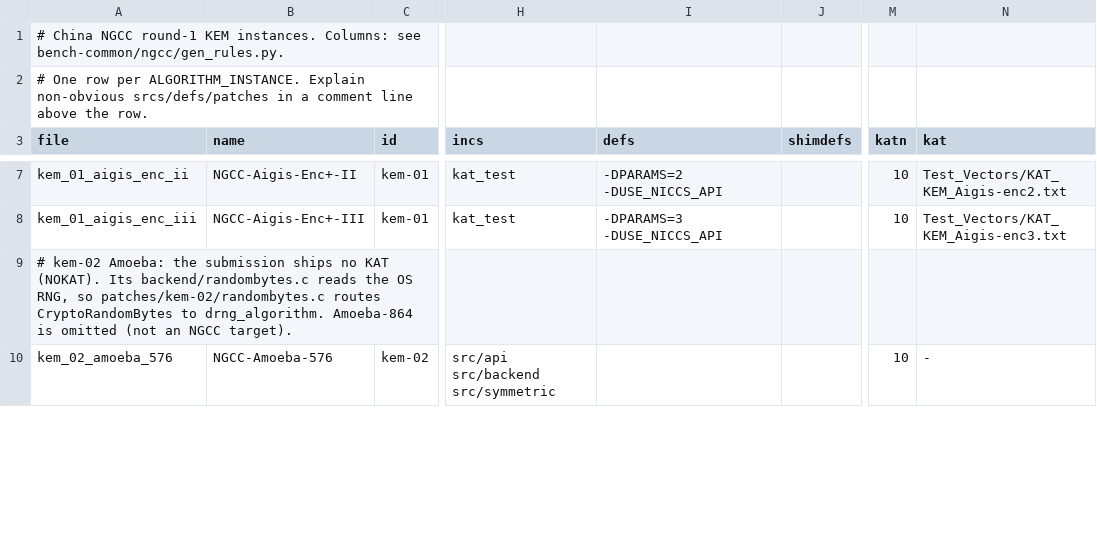
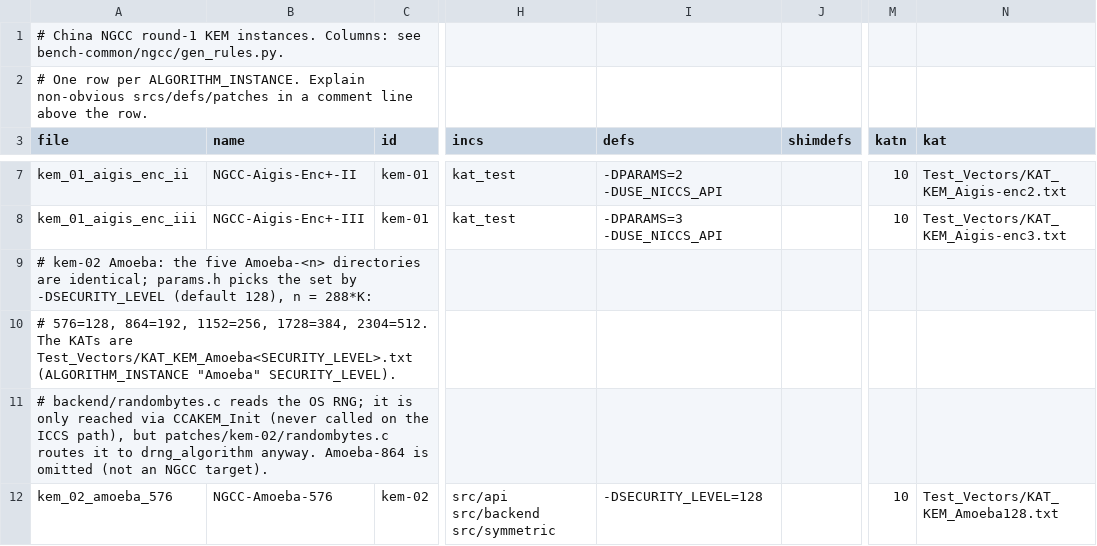
Before and after one commit to PQShield/nist-sigs-zoo, a TSV file: bench-kem/schemes/ngcc/params.tsv, drawn as a sheet; only a part is shown, gaps mark what is left out; addresses are those after the commit; rows hold the shown columns only; the diff covers the shown part only; the diff names each change by its address in the sheet, - before the commit and + after, or states it on an @@ line.

```diff
--- a/bench-kem/schemes/ngcc/params.tsv
+++ b/bench-kem/schemes/ngcc/params.tsv
-A9 (file): …Amoeba: the submission ships no KAT (NOKAT). Its backend/randombytes.c reads the OS RNG, so patches/kem-02/randombytes.c routes CryptoRandomBytes to drng_algorithm. Amoeba-864 is omitted (not an NGCC target).
+A9 (file): …Amoeba: the five Amoeba-<n> directories are identical; params.h picks the set by -DSECURITY_LEVEL (default 128), n = 288*K:
+row 10: # 576=128, 864=192, 1152=256, 1728=384, 2304=512. The KATs are Test_Vectors/KAT_KEM_Amoeba<SECURITY_LEVEL>.txt (ALGORITHM_INSTANCE "Amoeba" SECURITY_LEVEL).
+row 11: # backend/randombytes.c reads the OS RNG; it is only reached via CCAKEM_Init (never called on the ICCS path), but patches/kem-02/randombytes.c routes it to drng_algorithm anyway. Amoeba-864 is omitted (not an NGCC target).
-I12 (defs): (empty)
+I12 (defs): -DSECURITY_LEVEL=128
-N12 (kat): -
+N12 (kat): Test_Vectors/KAT_KEM_Amoeba128.txt
```
Also changed, not shown: 14 edited cells elsewhere in this file, bench-kem/results/ngcc_sizes.tsv, bench-kem/schemes/ngcc/status.tsv, 3 other files.
